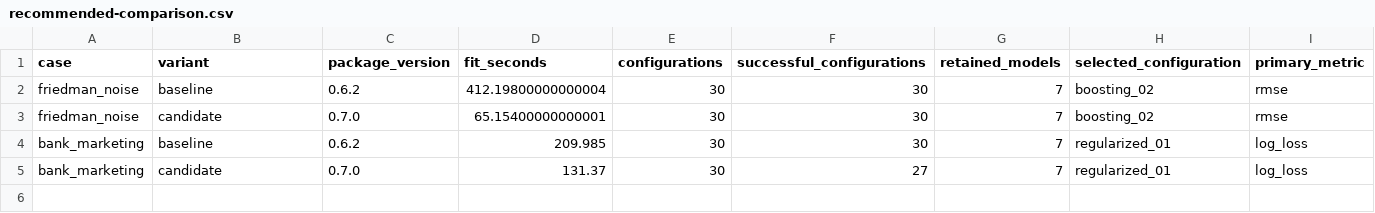
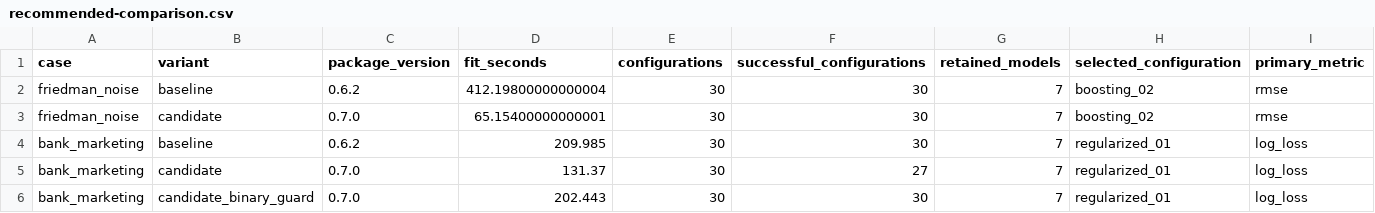
Before and after one commit to Matt17BR/autoXplainR, a CSV file: validation/scalability/search/recommended-comparison.csv, drawn as a sheet; only a part is shown; rows hold the shown columns only; the diff names each change by its address in the sheet, - before the commit and + after, or states it on an @@ line.

```diff
--- a/validation/scalability/search/recommended-comparison.csv
+++ b/validation/scalability/search/recommended-comparison.csv
+row 6: bank_marketing | candidate_binary_guard | 0.7.0 | 202.443 | 30 | 30 | 7 | regularized_01 | log_loss
```
Also changed, not shown: validation/scalability/search/recommended-configurations.csv, validation/scalability/search/recommended-engine-versions.csv, 51 other files.
